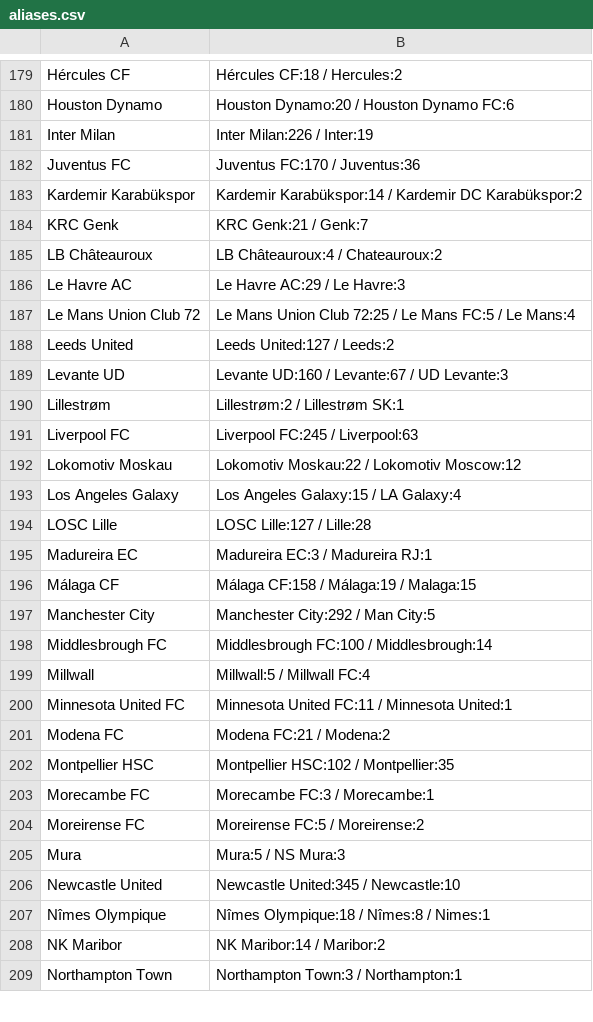
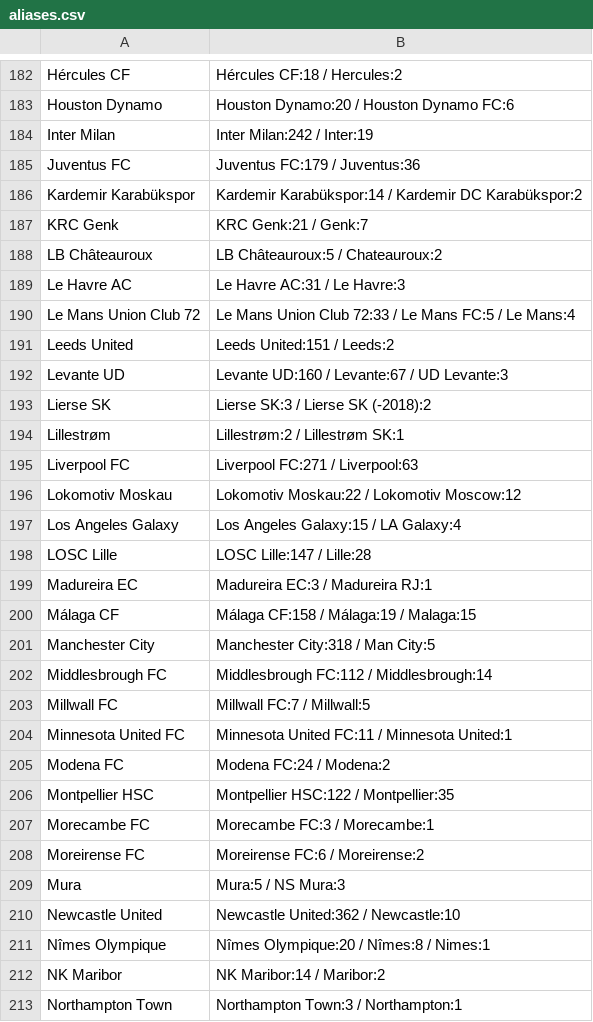
Before and after one commit to Juwon-Seo/soc, a CSV file: elo/aliases.csv, drawn as a sheet; only a part is shown, gaps mark what is left out; the diff covers the shown part only.

```diff
--- a/elo/aliases.csv
+++ b/elo/aliases.csv
@@ -180,29 +183,30 @@ Hércules CF,Hércules CF:18 / Hercules:2
 Houston Dynamo,Houston Dynamo:20 / Houston Dynamo FC:6
-Inter Milan,Inter Milan:226 / Inter:19
-Juventus FC,Juventus FC:170 / Juventus:36
+Inter Milan,Inter Milan:242 / Inter:19
+Juventus FC,Juventus FC:179 / Juventus:36
 Kardemir Karabükspor,Kardemir Karabükspor:14 / Kardemir DC Karabükspor:2
 KRC Genk,KRC Genk:21 / Genk:7
-LB Châteauroux,LB Châteauroux:4 / Chateauroux:2
-Le Havre AC,Le Havre AC:29 / Le Havre:3
-Le Mans Union Club 72,Le Mans Union Club 72:25 / Le Mans FC:5 / Le Mans:4
-Leeds United,Leeds United:127 / Leeds:2
+LB Châteauroux,LB Châteauroux:5 / Chateauroux:2
+Le Havre AC,Le Havre AC:31 / Le Havre:3
+Le Mans Union Club 72,Le Mans Union Club 72:33 / Le Mans FC:5 / Le Mans:4
+Leeds United,Leeds United:151 / Leeds:2
 Levante UD,Levante UD:160 / Levante:67 / UD Levante:3
+Lierse SK,Lierse SK:3 / Lierse SK (-2018):2
 Lillestrøm,Lillestrøm:2 / Lillestrøm SK:1
-Liverpool FC,Liverpool FC:245 / Liverpool:63
+Liverpool FC,Liverpool FC:271 / Liverpool:63
 Lokomotiv Moskau,Lokomotiv Moskau:22 / Lokomotiv Moscow:12
 Los Angeles Galaxy,Los Angeles Galaxy:15 / LA Galaxy:4
-LOSC Lille,LOSC Lille:127 / Lille:28
+LOSC Lille,LOSC Lille:147 / Lille:28
 Madureira EC,Madureira EC:3 / Madureira RJ:1
 Málaga CF,Málaga CF:158 / Málaga:19 / Malaga:15
-Manchester City,Manchester City:292 / Man City:5
-Middlesbrough FC,Middlesbrough FC:100 / Middlesbrough:14
-Millwall,Millwall:5 / Millwall FC:4
+Manchester City,Manchester City:318 / Man City:5
+Middlesbrough FC,Middlesbrough FC:112 / Middlesbrough:14
+Millwall FC,Millwall FC:7 / Millwall:5
 Minnesota United FC,Minnesota United FC:11 / Minnesota United:1
-Modena FC,Modena FC:21 / Modena:2
-Montpellier HSC,Montpellier HSC:102 / Montpellier:35
+Modena FC,Modena FC:24 / Modena:2
+Montpellier HSC,Montpellier HSC:122 / Montpellier:35
 Morecambe FC,Morecambe FC:3 / Morecambe:1
-Moreirense FC,Moreirense FC:5 / Moreirense:2
+Moreirense FC,Moreirense FC:6 / Moreirense:2
 Mura,Mura:5 / NS Mura:3
-Newcastle United,Newcastle United:345 / Newcastle:10
-Nîmes Olympique,Nîmes Olympique:18 / Nîmes:8 / Nimes:1
+Newcastle United,Newcastle United:362 / Newcastle:10
+Nîmes Olympique,Nîmes Olympique:20 / Nîmes:8 / Nimes:1
 NK Maribor,NK Maribor:14 / Maribor:2
```
Also changed, not shown: 4 added rows, 1 removed row and 154 edited cells elsewhere in this file, 22 other files.
